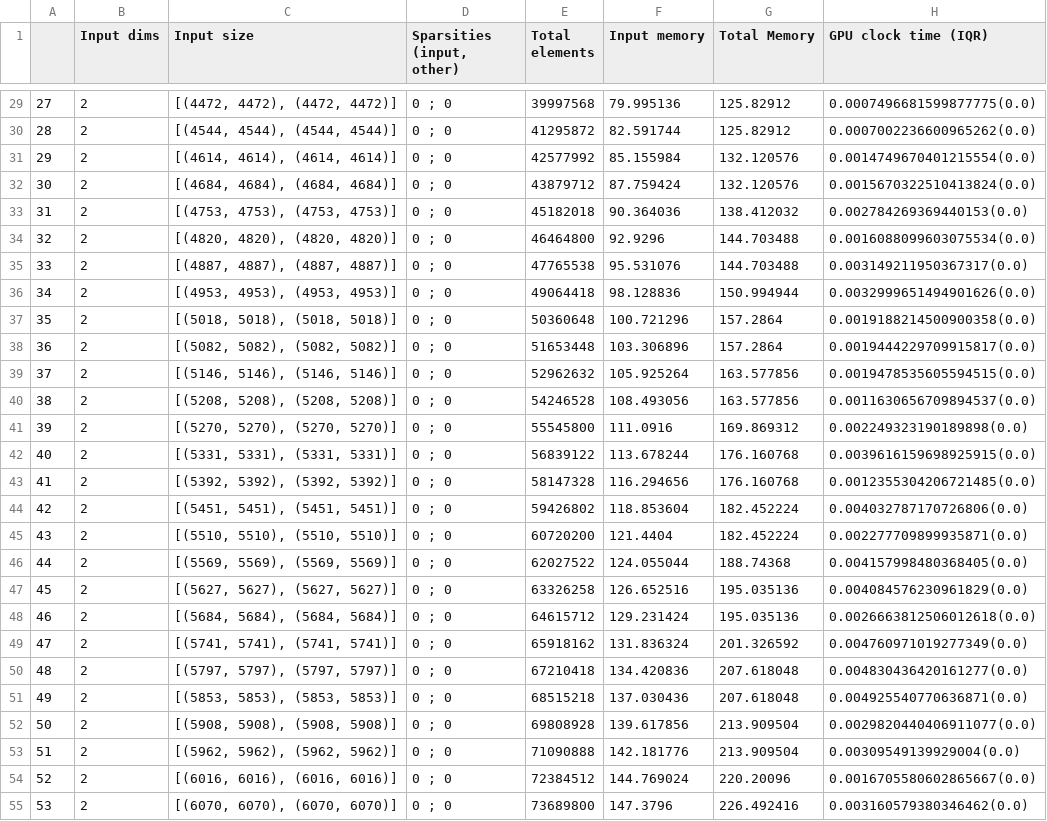
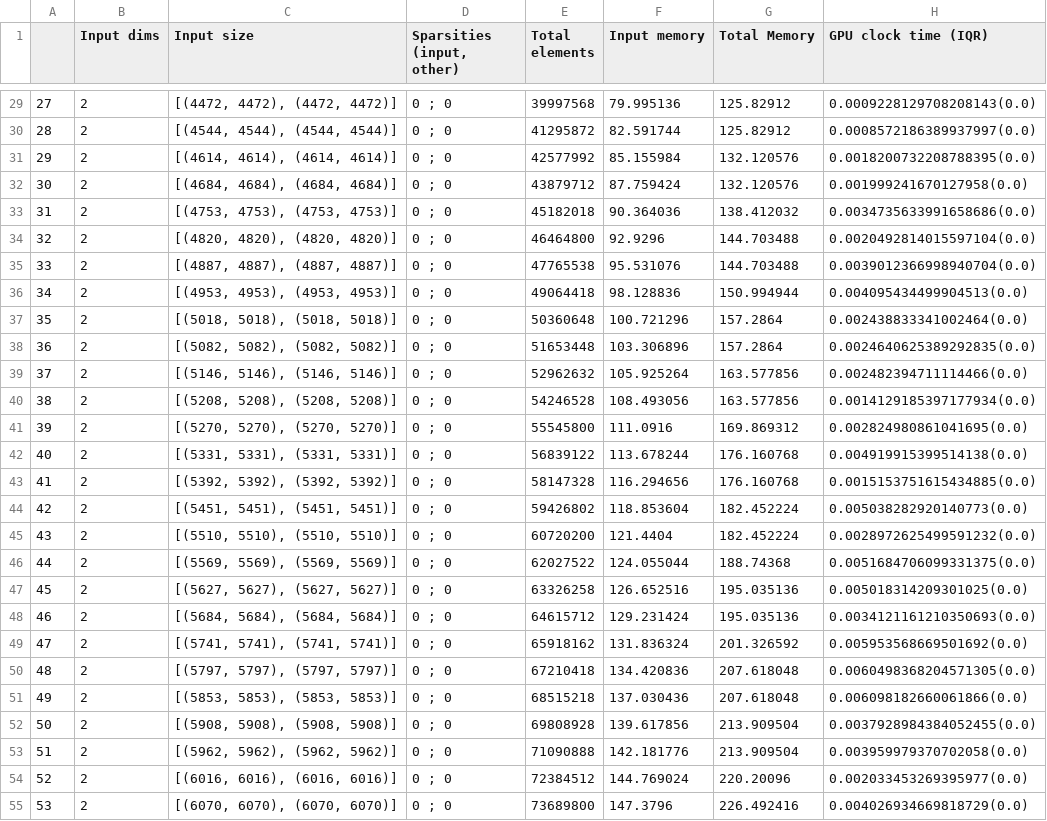
Before and after one commit to ryienh/gnn-ops-benchmark, a CSV file: mem_prof_data/native_matmul.csv, drawn as a sheet; only a part is shown, gaps mark what is left out; the diff covers the shown part only.

```diff
--- a/mem_prof_data/native_matmul.csv
+++ b/mem_prof_data/native_matmul.csv
@@ -29,27 +29,27 @@
-27,2,"[(4472, 4472), (4472, 4472)]",0 ; 0,39997568,79.995136,125.82912,0.0007496681599877775(0.0)
-28,2,"[(4544, 4544), (4544, 4544)]",0 ; 0,41295872,82.591744,125.82912,0.0007002236600965262(0.0)
-29,2,"[(4614, 4614), (4614, 4614)]",0 ; 0,42577992,85.155984,132.120576,0.0014749670401215554(0.0)
-30,2,"[(4684, 4684), (4684, 4684)]",0 ; 0,43879712,87.759424,132.120576,0.0015670322510413824(0.0)
-31,2,"[(4753, 4753), (4753, 4753)]",0 ; 0,45182018,90.364036,138.412032,0.002784269369440153(0.0)
-32,2,"[(4820, 4820), (4820, 4820)]",0 ; 0,46464800,92.9296,144.703488,0.0016088099603075534(0.0)
-33,2,"[(4887, 4887), (4887, 4887)]",0 ; 0,47765538,95.531076,144.703488,0.003149211950367317(0.0)
-34,2,"[(4953, 4953), (4953, 4953)]",0 ; 0,49064418,98.128836,150.994944,0.0032999651494901626(0.0)
-35,2,"[(5018, 5018), (5018, 5018)]",0 ; 0,50360648,100.721296,157.2864,0.0019188214500900358(0.0)
-36,2,"[(5082, 5082), (5082, 5082)]",0 ; 0,51653448,103.306896,157.2864,0.0019444229709915817(0.0)
-37,2,"[(5146, 5146), (5146, 5146)]",0 ; 0,52962632,105.925264,163.577856,0.0019478535605594515(0.0)
-38,2,"[(5208, 5208), (5208, 5208)]",0 ; 0,54246528,108.493056,163.577856,0.0011630656709894537(0.0)
-39,2,"[(5270, 5270), (5270, 5270)]",0 ; 0,55545800,111.0916,169.869312,0.002249323190189898(0.0)
-40,2,"[(5331, 5331), (5331, 5331)]",0 ; 0,56839122,113.678244,176.160768,0.0039616159698925915(0.0)
-41,2,"[(5392, 5392), (5392, 5392)]",0 ; 0,58147328,116.294656,176.160768,0.0012355304206721485(0.0)
-42,2,"[(5451, 5451), (5451, 5451)]",0 ; 0,59426802,118.853604,182.452224,0.004032787170726806(0.0)
-43,2,"[(5510, 5510), (5510, 5510)]",0 ; 0,60720200,121.4404,182.452224,0.002277709899935871(0.0)
-44,2,"[(5569, 5569), (5569, 5569)]",0 ; 0,62027522,124.055044,188.74368,0.004157998480368405(0.0)
-45,2,"[(5627, 5627), (5627, 5627)]",0 ; 0,63326258,126.652516,195.035136,0.004084576230961829(0.0)
-46,2,"[(5684, 5684), (5684, 5684)]",0 ; 0,64615712,129.231424,195.035136,0.0026663812506012618(0.0)
-47,2,"[(5741, 5741), (5741, 5741)]",0 ; 0,65918162,131.836324,201.326592,0.004760971019277349(0.0)
-48,2,"[(5797, 5797), (5797, 5797)]",0 ; 0,67210418,134.420836,207.618048,0.004830436420161277(0.0)
-49,2,"[(5853, 5853), (5853, 5853)]",0 ; 0,68515218,137.030436,207.618048,0.004925540770636871(0.0)
-50,2,"[(5908, 5908), (5908, 5908)]",0 ; 0,69808928,139.617856,213.909504,0.0029820440406911077(0.0)
-51,2,"[(5962, 5962), (5962, 5962)]",0 ; 0,71090888,142.181776,213.909504,0.00309549139929004(0.0)
-52,2,"[(6016, 6016), (6016, 6016)]",0 ; 0,72384512,144.769024,220.20096,0.0016705580602865667(0.0)
-53,2,"[(6070, 6070), (6070, 6070)]",0 ; 0,73689800,147.3796,226.492416,0.003160579380346462(0.0)
+27,2,"[(4472, 4472), (4472, 4472)]",0 ; 0,39997568,79.995136,125.82912,0.0009228129708208143(0.0)
+28,2,"[(4544, 4544), (4544, 4544)]",0 ; 0,41295872,82.591744,125.82912,0.0008572186389937997(0.0)
+29,2,"[(4614, 4614), (4614, 4614)]",0 ; 0,42577992,85.155984,132.120576,0.0018200732208788395(0.0)
+30,2,"[(4684, 4684), (4684, 4684)]",0 ; 0,43879712,87.759424,132.120576,0.001999241670127958(0.0)
+31,2,"[(4753, 4753), (4753, 4753)]",0 ; 0,45182018,90.364036,138.412032,0.0034735633991658686(0.0)
+32,2,"[(4820, 4820), (4820, 4820)]",0 ; 0,46464800,92.9296,144.703488,0.0020492814015597104(0.0)
+33,2,"[(4887, 4887), (4887, 4887)]",0 ; 0,47765538,95.531076,144.703488,0.0039012366998940704(0.0)
+34,2,"[(4953, 4953), (4953, 4953)]",0 ; 0,49064418,98.128836,150.994944,0.004095434499904513(0.0)
+35,2,"[(5018, 5018), (5018, 5018)]",0 ; 0,50360648,100.721296,157.2864,0.002438833341002464(0.0)
+36,2,"[(5082, 5082), (5082, 5082)]",0 ; 0,51653448,103.306896,157.2864,0.0024640625389292835(0.0)
+37,2,"[(5146, 5146), (5146, 5146)]",0 ; 0,52962632,105.925264,163.577856,0.002482394711114466(0.0)
+38,2,"[(5208, 5208), (5208, 5208)]",0 ; 0,54246528,108.493056,163.577856,0.0014129185397177934(0.0)
+39,2,"[(5270, 5270), (5270, 5270)]",0 ; 0,55545800,111.0916,169.869312,0.002824980861041695(0.0)
+40,2,"[(5331, 5331), (5331, 5331)]",0 ; 0,56839122,113.678244,176.160768,0.004919915399514138(0.0)
+41,2,"[(5392, 5392), (5392, 5392)]",0 ; 0,58147328,116.294656,176.160768,0.0015153751615434885(0.0)
+42,2,"[(5451, 5451), (5451, 5451)]",0 ; 0,59426802,118.853604,182.452224,0.005038282920140773(0.0)
+43,2,"[(5510, 5510), (5510, 5510)]",0 ; 0,60720200,121.4404,182.452224,0.0028972625499591232(0.0)
+44,2,"[(5569, 5569), (5569, 5569)]",0 ; 0,62027522,124.055044,188.74368,0.0051684706099331375(0.0)
+45,2,"[(5627, 5627), (5627, 5627)]",0 ; 0,63326258,126.652516,195.035136,0.005018314209301025(0.0)
+46,2,"[(5684, 5684), (5684, 5684)]",0 ; 0,64615712,129.231424,195.035136,0.0034121161210350693(0.0)
+47,2,"[(5741, 5741), (5741, 5741)]",0 ; 0,65918162,131.836324,201.326592,0.005953568669501692(0.0)
+48,2,"[(5797, 5797), (5797, 5797)]",0 ; 0,67210418,134.420836,207.618048,0.0060498368204571305(0.0)
+49,2,"[(5853, 5853), (5853, 5853)]",0 ; 0,68515218,137.030436,207.618048,0.006098182660061866(0.0)
+50,2,"[(5908, 5908), (5908, 5908)]",0 ; 0,69808928,139.617856,213.909504,0.0037928984384052455(0.0)
+51,2,"[(5962, 5962), (5962, 5962)]",0 ; 0,71090888,142.181776,213.909504,0.003959979370702058(0.0)
+52,2,"[(6016, 6016), (6016, 6016)]",0 ; 0,72384512,144.769024,220.20096,0.002033453269395977(0.0)
+53,2,"[(6070, 6070), (6070, 6070)]",0 ; 0,73689800,147.3796,226.492416,0.004026934669818729(0.0)
```
Also changed, not shown: 73 edited cells elsewhere in this file, mem_prof_data/sparse_transpose.csv, 19 other files.
